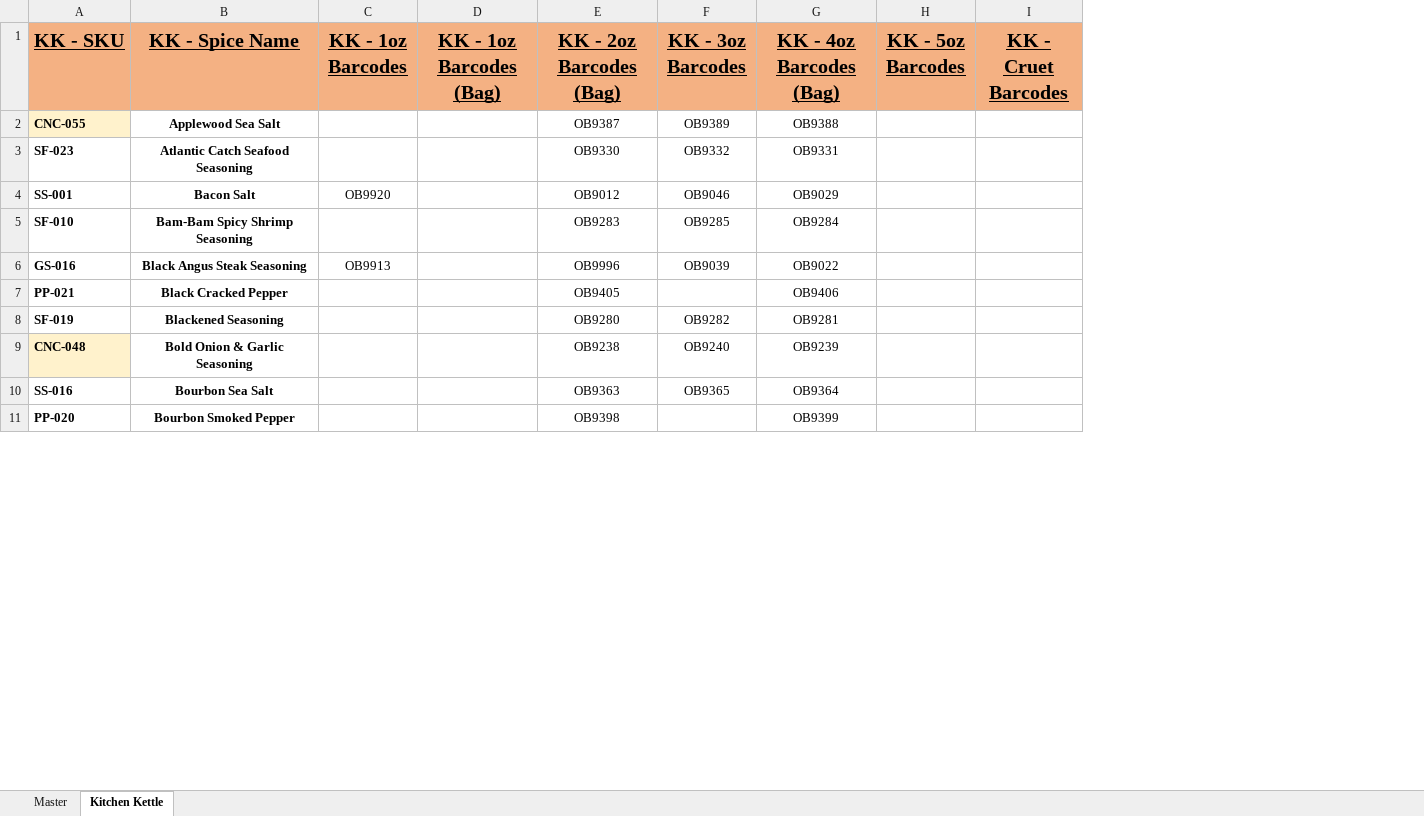
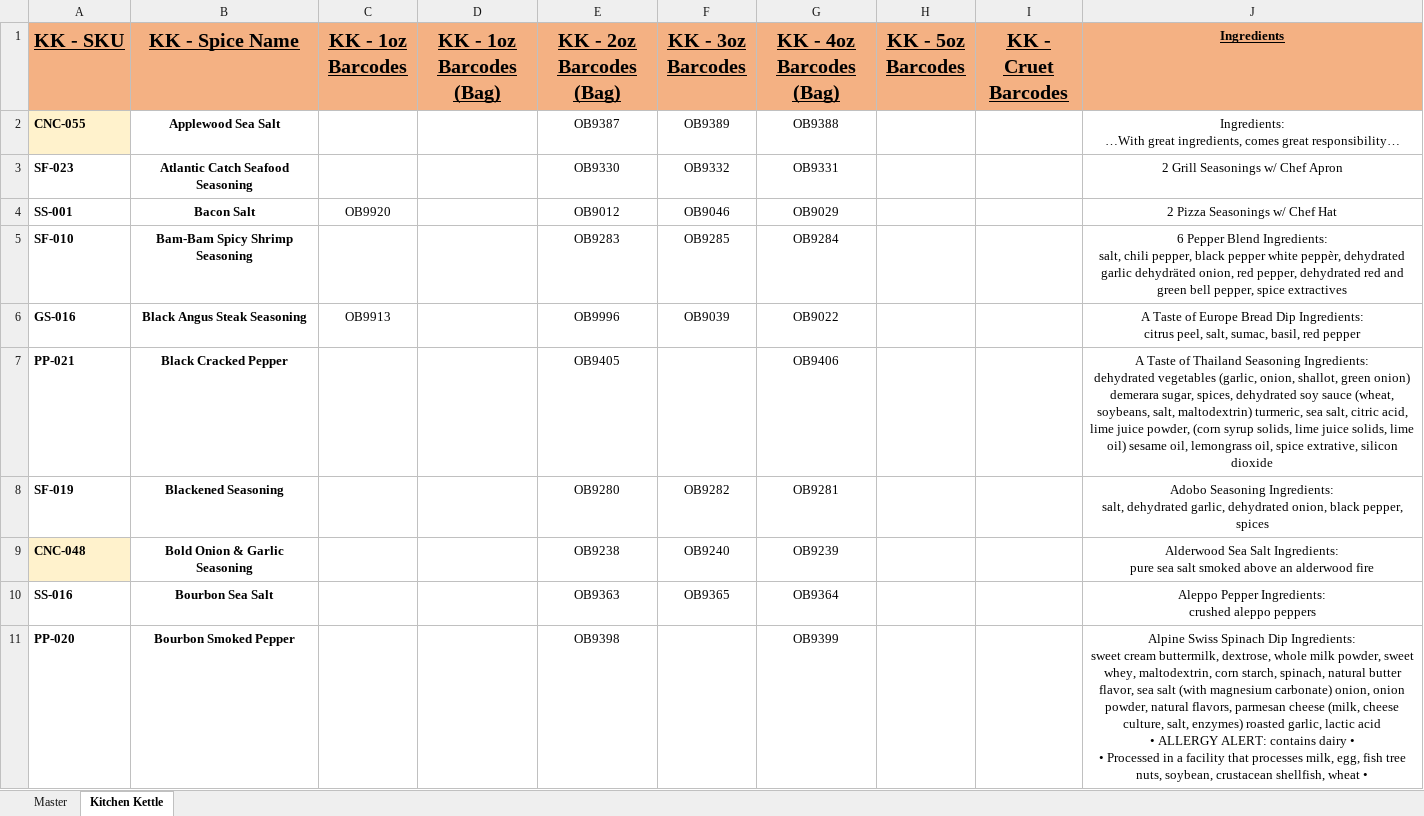
Before and after one commit to chadLinthicum/DATABASE-Spicers_Mill, an Excel workbook: Database - Spicers Mill.xlsx, sheet Kitchen Kettle, drawn as a sheet; only a part is shown; values as stored, in another font and other column widths than the file's, no borders; conditional formats not drawn; ↵ is a line break in a cell; the diff covers the shown part only; the diff names each change by its address in the sheet, - before the commit and + after, or states it on an @@ line.

Commit message:
Packing warning disclaimer added to all spices

```diff
--- a/Database - Spicers Mill.xlsx (sheet Kitchen Kettle)
+++ b/Database - Spicers Mill.xlsx (sheet Kitchen Kettle)
+column J (Ingredients), rows 2-11: Ingredients: ↵ …With great ingredients, comes great responsibility… | 2 Grill Seasonings w/ Chef Apron | 2 Pizza Seasonings w/ Chef Hat | 6 Pepper Blend Ingredients: ↵ salt, chili pepper, black pepper white peppèr, dehydrated garlic dehydräted onion, red pepper, dehydrated red and green bell pepper, spice extractives | A Taste of Europe Bread Dip Ingredients: ↵ citrus peel, salt, sumac, basil, red pepper | A Taste of Thailand Seasoning Ingredients: ↵ dehydrated vegetables (garlic, onion, shallot, green onion) demerara sugar, spices, dehydrated soy sauce (wheat, soybeans, salt, maltodextrin) turmeric, sea salt, citric acid, lime juice powder, (corn syrup solids, lime juice solids, lime oil) sesame oil, lemongrass oil, spice extrative, silicon dioxide | Adobo Seasoning Ingredients: ↵ salt, dehydrated garlic, dehydrated onion, black pepper, spices | Alderwood Sea Salt Ingredients: ↵ pure sea salt smoked above an alderwood fire | Aleppo Pepper Ingredients: ↵ crushed aleppo peppers | Alpine Swiss Spinach Dip Ingredients: ↵ sweet cream buttermilk, dextrose, whole milk powder, sweet whey, maltodextrin, corn starch, spinach, natural butter flavor, sea salt (with magnesium carbonate) onion, onion powder, natural flavors, parmesan cheese (milk, cheese culture, salt, enzymes) roasted garlic, lactic acid ↵ • ALLERGY ALERT: contains dairy • ↵ • Processed in a facility that processes milk, egg, fish tree nuts, soybean, crustacean shellfish, wheat •
```
Also changed, not shown: 436 added rows elsewhere in this sheet, sheet Master, formulas that keep their value, hidden cells.
